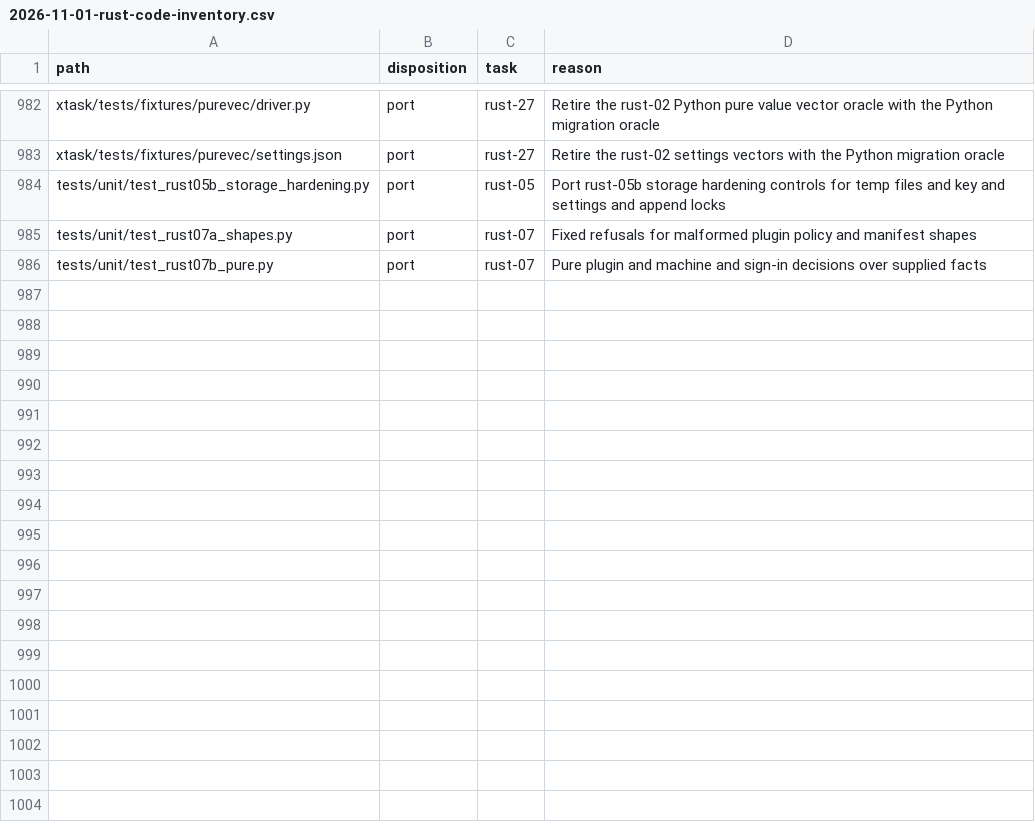
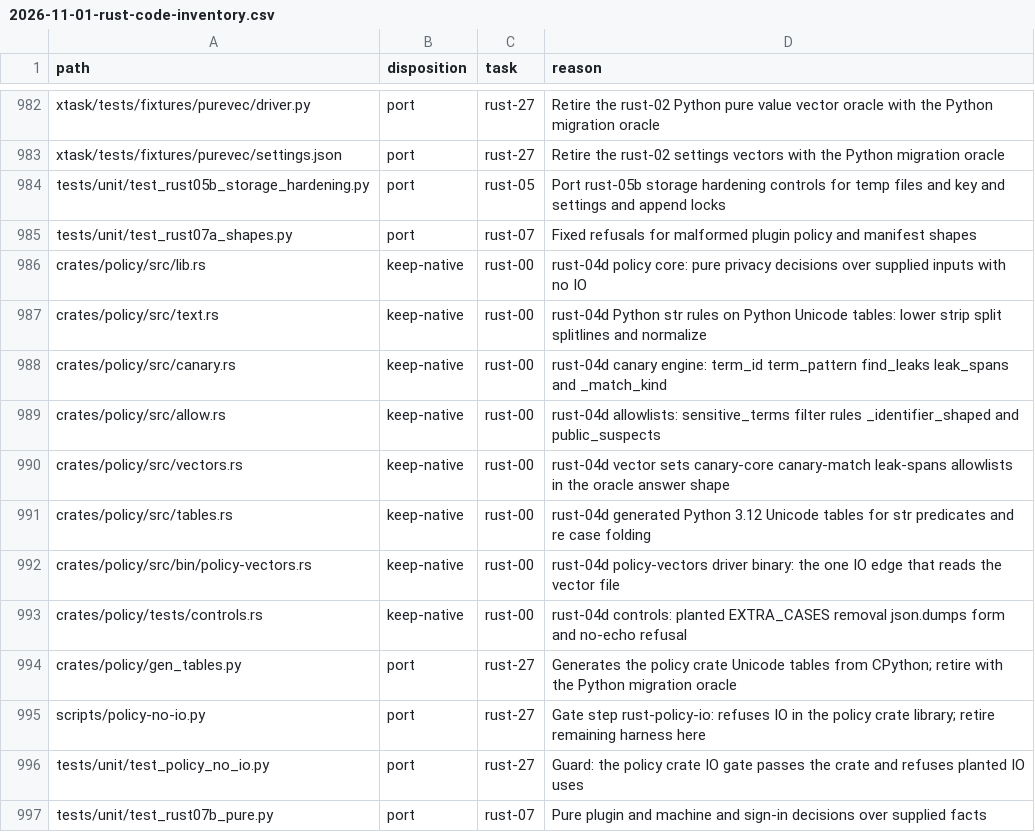
Before and after one commit to fyodoriv/careerbrew, a CSV file: docs/plans/2026-11-01-rust-code-inventory.csv, drawn as a sheet; only a part is shown, gaps mark what is left out.

```diff
--- a/docs/plans/2026-11-01-rust-code-inventory.csv
+++ b/docs/plans/2026-11-01-rust-code-inventory.csv
@@ -985,2 +985,13 @@ tests/unit/test_rust05b_storage_hardening.py,port,rust-05,Port rust-05b storage
 tests/unit/test_rust07a_shapes.py,port,rust-07,Fixed refusals for malformed plugin policy and manifest shapes
+crates/policy/src/lib.rs,keep-native,rust-00,rust-04d policy core: pure privacy decisions over supplied inputs with no IO
+crates/policy/src/text.rs,keep-native,rust-00,rust-04d Python str rules on Python Unicode tables: lower strip split splitlines and normalize
+crates/policy/src/canary.rs,keep-native,rust-00,rust-04d canary engine: term_id term_pattern find_leaks leak_spans and _match_kind
+crates/policy/src/allow.rs,keep-native,rust-00,rust-04d allowlists: sensitive_terms filter rules _identifier_shaped and public_suspects
+crates/policy/src/vectors.rs,keep-native,rust-00,rust-04d vector sets canary-core canary-match leak-spans allowlists in the oracle answer shape
+crates/policy/src/tables.rs,keep-native,rust-00,rust-04d generated Python 3.12 Unicode tables for str predicates and re case folding
+crates/policy/src/bin/policy-vectors.rs,keep-native,rust-00,rust-04d policy-vectors driver binary: the one IO edge that reads the vector file
+crates/policy/tests/controls.rs,keep-native,rust-00,rust-04d controls: planted EXTRA_CASES removal json.dumps form and no-echo refusal
+crates/policy/gen_tables.py,port,rust-27,Generates the policy crate Unicode tables from CPython; retire with the Python migration oracle
+scripts/policy-no-io.py,port,rust-27,Gate step rust-policy-io: refuses IO in the policy crate library; retire remaining harness here
+tests/unit/test_policy_no_io.py,port,rust-27,Guard: the policy crate IO gate passes the crate and refuses planted IO uses
 tests/unit/test_rust07b_pure.py,port,rust-07,Pure plugin and machine and sign-in decisions over supplied facts
```
Also changed, not shown: 19 other files.
